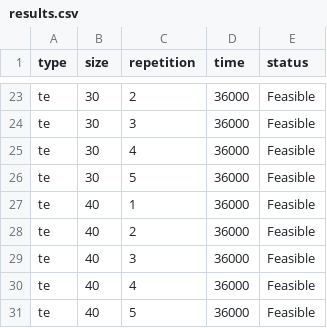
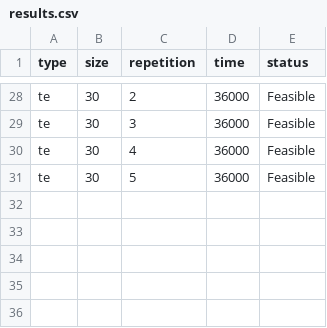
Before and after one commit to iagoac/analytics, a CSV file: statistics/R-latex-tables-anor-biobjective-trees/delay/cost/results.csv, drawn as a sheet; only a part is shown, gaps mark what is left out; the diff covers the shown part only.

```diff
--- a/statistics/R-latex-tables-anor-biobjective-trees/delay/cost/results.csv
+++ b/statistics/R-latex-tables-anor-biobjective-trees/delay/cost/results.csv
@@ -26,6 +31 @@ te,30,4,36000,Feasible
 te,30,5,36000,Feasible
-te,40,1,36000,Feasible
-te,40,2,36000,Feasible
-te,40,3,36000,Feasible
-te,40,4,36000,Feasible
-te,40,5,36000,Feasible
```
Also changed, not shown: 10 added rows and 5 removed rows elsewhere in this file, statistics/R-latex-tables-anor-biobjective-trees/delay/delay/results.csv, 54 other files.
